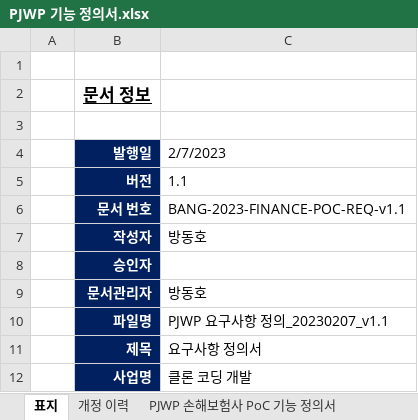
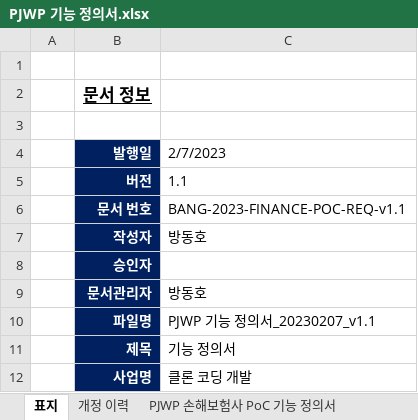
Before and after one commit to Bang1999/-PJWP-PlotJugglerWithPython, an Excel workbook: docs/02. 기능 정의서/PJWP 기능 정의서.xlsx, sheet 표지, drawn as a sheet; values as stored, in another font and other column widths than the file's, no borders; charts and pictures not drawn; the diff names each change by its address in the sheet, - before the commit and + after, or states it on an @@ line.

Commit message:
Update PJWP 기능 정의서.xlsx

```diff
--- a/docs/02. 기능 정의서/PJWP 기능 정의서.xlsx (sheet 표지)
+++ b/docs/02. 기능 정의서/PJWP 기능 정의서.xlsx (sheet 표지)
-C10 (2/7/2023): PJWP 요구사항 정의_20230207_v1.1
+C10 (2/7/2023): PJWP 기능 정의서_20230207_v1.1
-C11 (2/7/2023): 요구사항 정의서
+C11 (2/7/2023): 기능 정의서
```
Also changed, not shown: charts or pictures.
